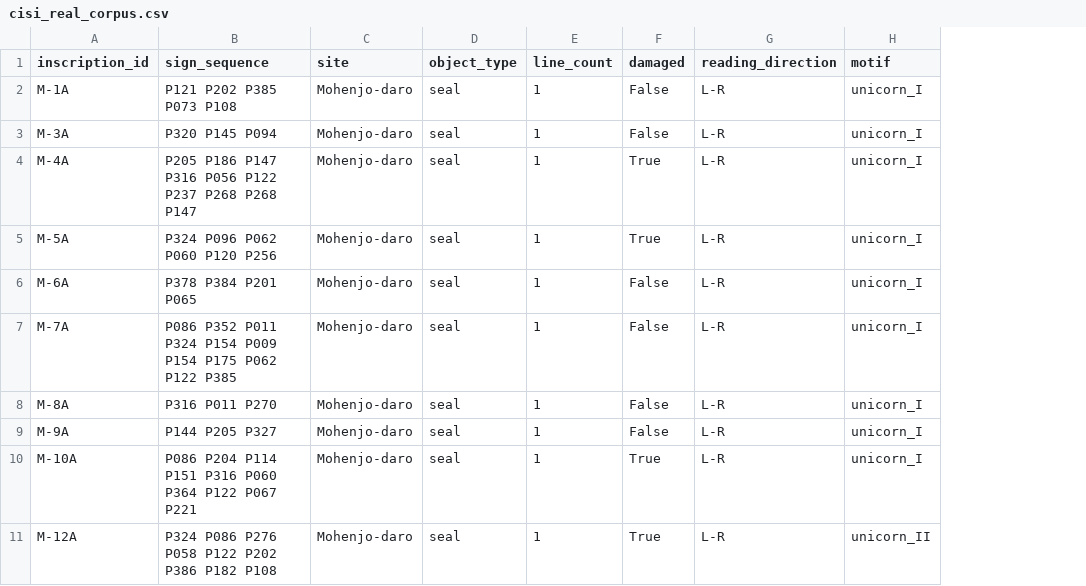
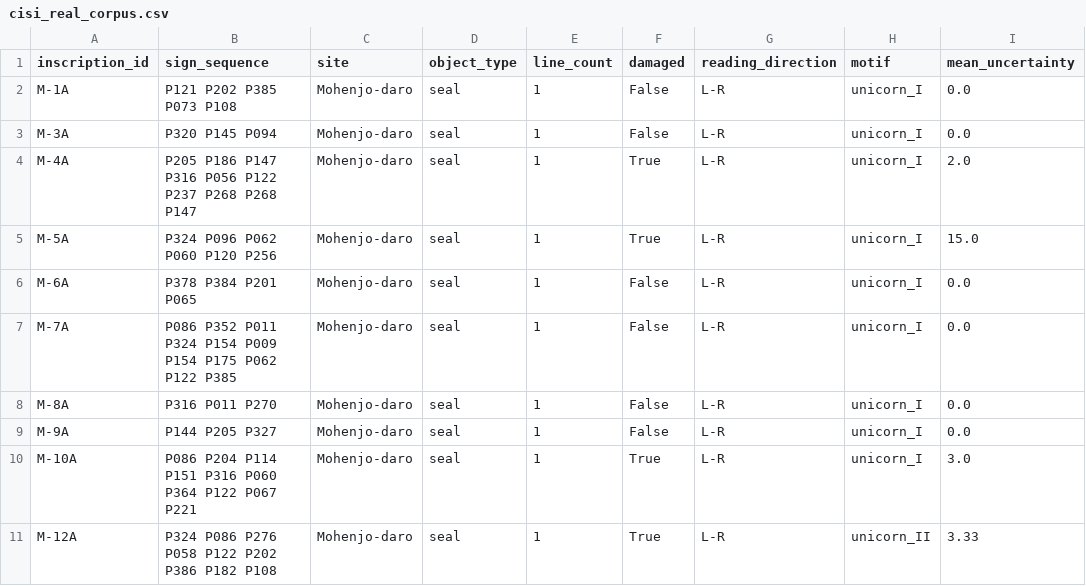
Before and after one commit to joyboseroy/indus_decipher, a CSV file: data/cisi_real_corpus.csv, drawn as a sheet; only a part is shown; the diff names each change by its address in the sheet, - before the commit and + after, or states it on an @@ line.

```diff
--- a/data/cisi_real_corpus.csv
+++ b/data/cisi_real_corpus.csv
+column I (mean_uncertainty), rows 2-11: 0.0 | 0.0 | 2.0 | 15.0 | 0.0 | 0.0 | 0.0 | 0.0 | 3.0 | 3.33
```
Also changed, not shown: 3 other files.
